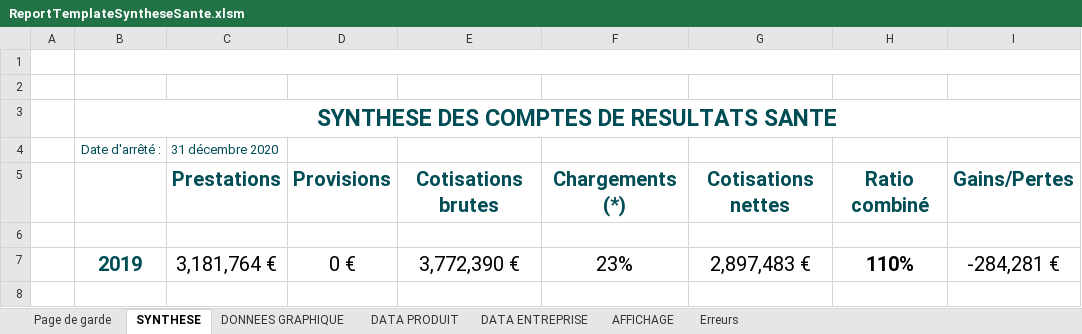
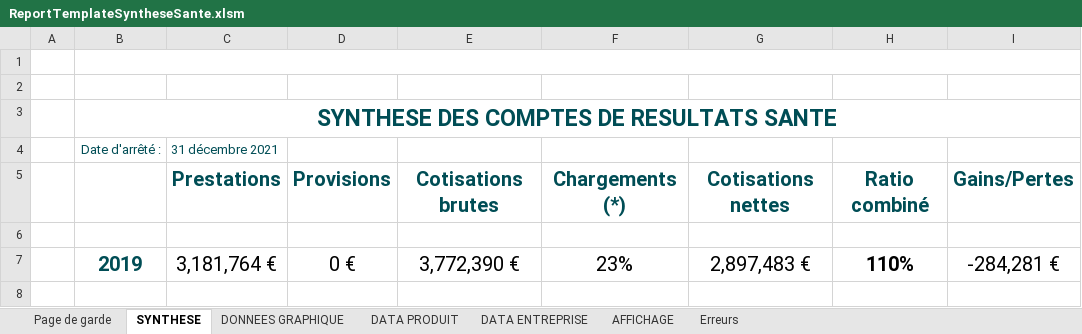
Before and after one commit to amoeglin/CR-Kerialis, an Excel workbook: CompteResultat/App_Data/ReportTemplates/ReportTemplateSyntheseSante.xlsm, sheet SYNTHESE, drawn as a sheet; only a part is shown; values as stored, in another font and other column widths than the file's, no borders; charts and pictures not drawn; the diff names each change by its address in the sheet, - before the commit and + after, or states it on an @@ line.

```diff
--- a/CompteResultat/App_Data/ReportTemplates/ReportTemplateSyntheseSante.xlsm (sheet SYNTHESE)
+++ b/CompteResultat/App_Data/ReportTemplates/ReportTemplateSyntheseSante.xlsm (sheet SYNTHESE)
-C4: 31 décembre 2020
+C4: 31 décembre 2021
```
Also changed, not shown: sheet AFFICHAGE, sheet Page de garde, charts or pictures, CompteResultat/App_Data/ReportTemplates/ReportTemplate1 - 2ans.xlsm, CompteResultat/App_Data/ReportTemplates/ReportTemplateGlobalSante.xlsm, 19 other files.
